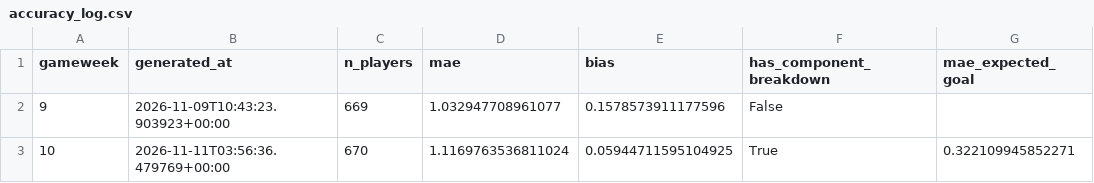
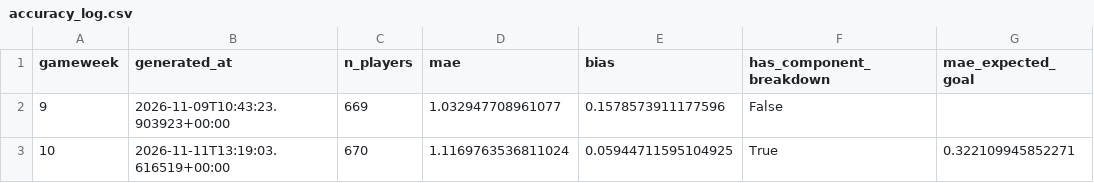
Before and after one commit to youssefniazimostafa/fpl-consultant, a CSV file: data/accuracy/accuracy_log.csv, drawn as a sheet; only a part is shown; the diff names each change by its address in the sheet, - before the commit and + after, or states it on an @@ line.

Commit message:
Prediction log + accuracy track record

```diff
--- a/data/accuracy/accuracy_log.csv
+++ b/data/accuracy/accuracy_log.csv
-B3 (generated_at): 2026-11-11T03:56:36.479769+00:00
+B3 (generated_at): 2026-11-11T13:19:03.616519+00:00
```
Also changed, not shown: 2 other files.
